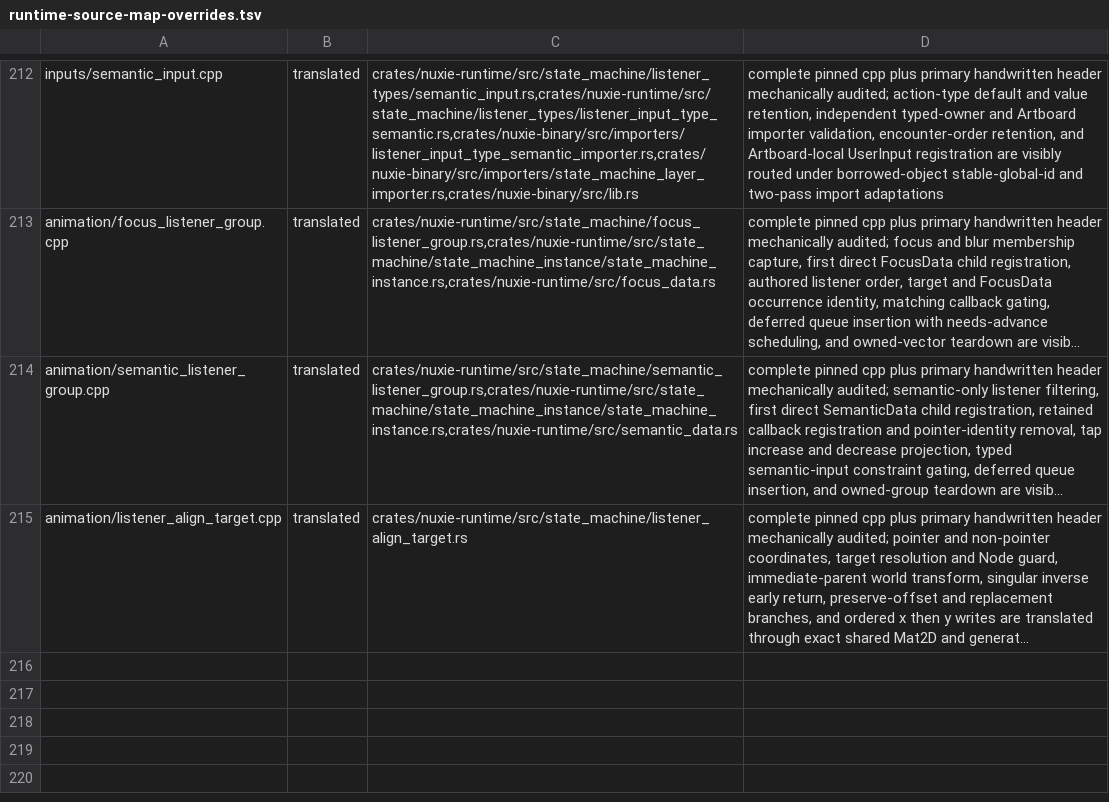
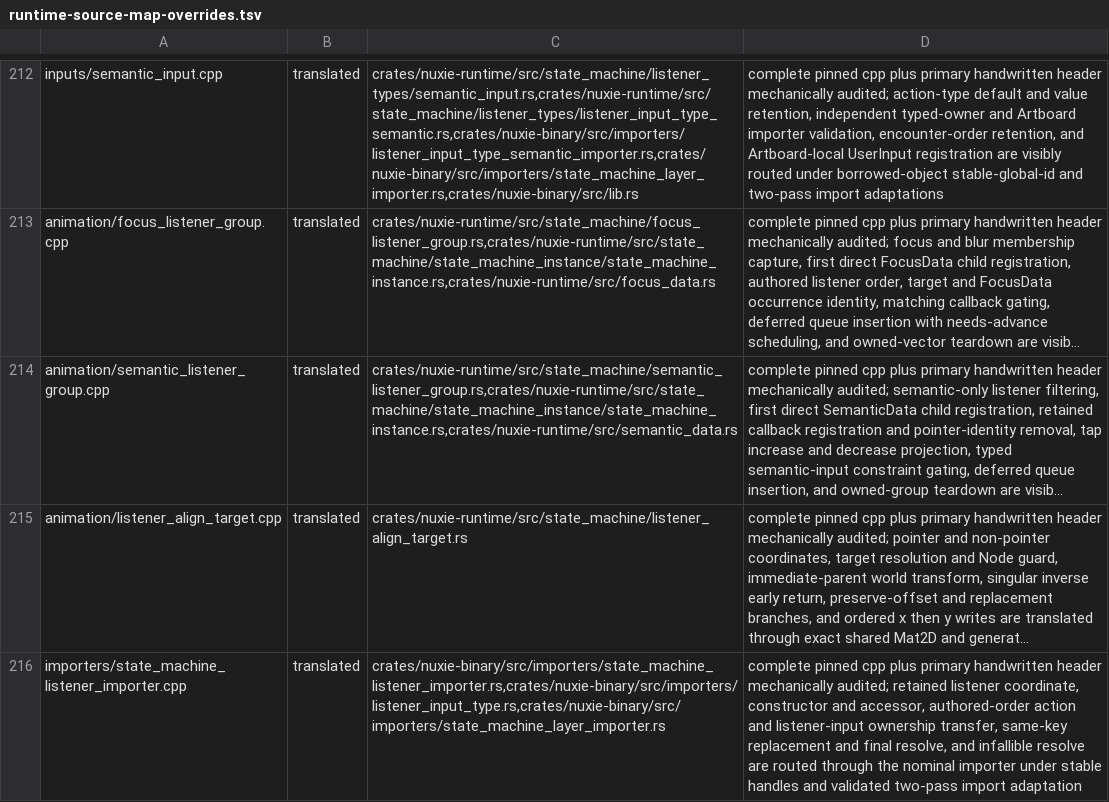
Before and after one commit to nuxieai/nuxie-runtime, a TSV file: docs/runtime-source-map-overrides.tsv, drawn as a sheet; only a part is shown, gaps mark what is left out; long unchanged cells end in …; the diff names each change by its address in the sheet, - before the commit and + after, or states it on an @@ line.

Commit message:
Complete StateMachineListenerImporter owner

```diff
--- a/docs/runtime-source-map-overrides.tsv
+++ b/docs/runtime-source-map-overrides.tsv
+row 216: importers/state_machine_listener_importer.cpp | translated | crates/nuxie-binary/src/importers/state_machine_listener_importer.rs,crates/nuxie-binary/src/importers/listener_input_type.rs,crates/nuxie-binary/src/importers/state_machine_layer_importer.rs | complete pinned cpp plus primary handwritten header mechanically audited; retained listener coordinate, constructor and accessor, authored-order action and listener-input ownership transfer, same-key replacement and final resolve, and infallible resolve are routed through the nominal importer under stable handles and validated two-pass import adaptation
```
Also changed, not shown: 3 other files.
